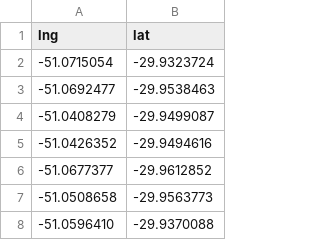
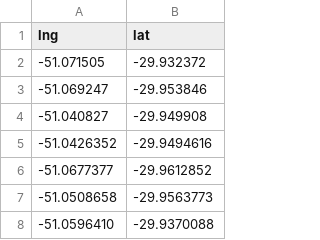
Before and after one commit to ueldomiguel-coder/ueldomiguel, a CSV file: pontos_2km_500.csv, drawn as a sheet; only a part is shown; removed rows and columns are numbered as before the commit, all else as after; the diff names each change by its address in the sheet, - before the commit and + after, or states it on an @@ line.

Commit message:
Fix coordinate formatting in pontos_2km_500.csv
Updated coordinates format in pontos_2km_500.csv.

```diff
--- a/pontos_2km_500.csv
+++ b/pontos_2km_500.csv
-row 2: -51.0715054 | -29.9323724
-row 3: -51.0692477 | -29.9538463
-row 4: -51.0408279 | -29.9499087
+row 2: -51.071505 | -29.932372
+row 3: -51.069247 | -29.953846
+row 4: -51.040827 | -29.949908
```
